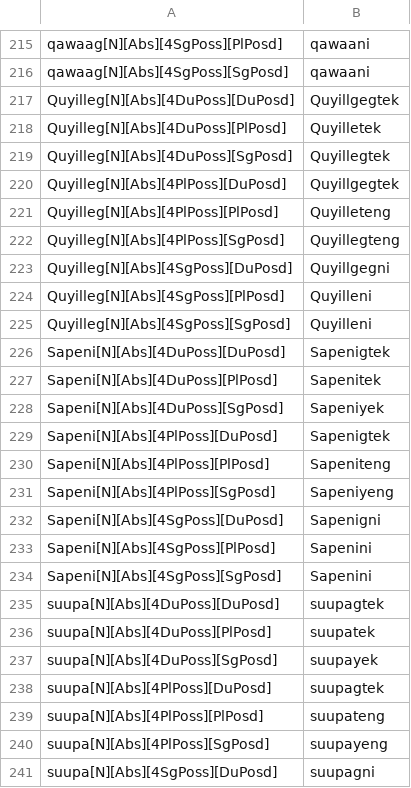
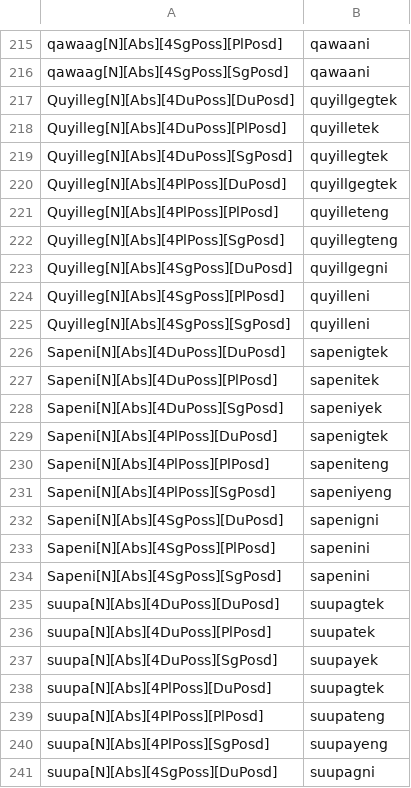
Before and after one commit to SaintLawrenceIslandYupik/finite_state_morphology, a TSV file: ess.pairs.gold/Ch8.N_ABS.4PossPosd.tsv, drawn as a sheet; only a part is shown, gaps mark what is left out; the diff covers the shown part only.

```diff
--- a/ess.pairs.gold/Ch8.N_ABS.4PossPosd.tsv
+++ b/ess.pairs.gold/Ch8.N_ABS.4PossPosd.tsv
@@ -216,20 +216,20 @@ qawaag[N][Abs][4SgPoss][PlPosd]	qawaani
 qawaag[N][Abs][4SgPoss][SgPosd]	qawaani
-Quyilleg[N][Abs][4DuPoss][DuPosd]	Quyillgegtek
-Quyilleg[N][Abs][4DuPoss][PlPosd]	Quyilletek
-Quyilleg[N][Abs][4DuPoss][SgPosd]	Quyillegtek
-Quyilleg[N][Abs][4PlPoss][DuPosd]	Quyillgegtek
-Quyilleg[N][Abs][4PlPoss][PlPosd]	Quyilleteng
-Quyilleg[N][Abs][4PlPoss][SgPosd]	Quyillegteng
-Quyilleg[N][Abs][4SgPoss][DuPosd]	Quyillgegni
-Quyilleg[N][Abs][4SgPoss][PlPosd]	Quyilleni
-Quyilleg[N][Abs][4SgPoss][SgPosd]	Quyilleni
-Sapeni[N][Abs][4DuPoss][DuPosd]	Sapenigtek
-Sapeni[N][Abs][4DuPoss][PlPosd]	Sapenitek
-Sapeni[N][Abs][4DuPoss][SgPosd]	Sapeniyek
-Sapeni[N][Abs][4PlPoss][DuPosd]	Sapenigtek
-Sapeni[N][Abs][4PlPoss][PlPosd]	Sapeniteng
-Sapeni[N][Abs][4PlPoss][SgPosd]	Sapeniyeng
-Sapeni[N][Abs][4SgPoss][DuPosd]	Sapenigni
-Sapeni[N][Abs][4SgPoss][PlPosd]	Sapenini
-Sapeni[N][Abs][4SgPoss][SgPosd]	Sapenini
+Quyilleg[N][Abs][4DuPoss][DuPosd]	quyillgegtek
+Quyilleg[N][Abs][4DuPoss][PlPosd]	quyilletek
+Quyilleg[N][Abs][4DuPoss][SgPosd]	quyillegtek
+Quyilleg[N][Abs][4PlPoss][DuPosd]	quyillgegtek
+Quyilleg[N][Abs][4PlPoss][PlPosd]	quyilleteng
+Quyilleg[N][Abs][4PlPoss][SgPosd]	quyillegteng
+Quyilleg[N][Abs][4SgPoss][DuPosd]	quyillgegni
+Quyilleg[N][Abs][4SgPoss][PlPosd]	quyilleni
+Quyilleg[N][Abs][4SgPoss][SgPosd]	quyilleni
+Sapeni[N][Abs][4DuPoss][DuPosd]	sapenigtek
+Sapeni[N][Abs][4DuPoss][PlPosd]	sapenitek
+Sapeni[N][Abs][4DuPoss][SgPosd]	sapeniyek
+Sapeni[N][Abs][4PlPoss][DuPosd]	sapenigtek
+Sapeni[N][Abs][4PlPoss][PlPosd]	sapeniteng
+Sapeni[N][Abs][4PlPoss][SgPosd]	sapeniyeng
+Sapeni[N][Abs][4SgPoss][DuPosd]	sapenigni
+Sapeni[N][Abs][4SgPoss][PlPosd]	sapenini
+Sapeni[N][Abs][4SgPoss][SgPosd]	sapenini
 suupa[N][Abs][4DuPoss][DuPosd]	suupagtek
```
Also changed, not shown: 18 edited cells elsewhere in this file, 13 other files.
